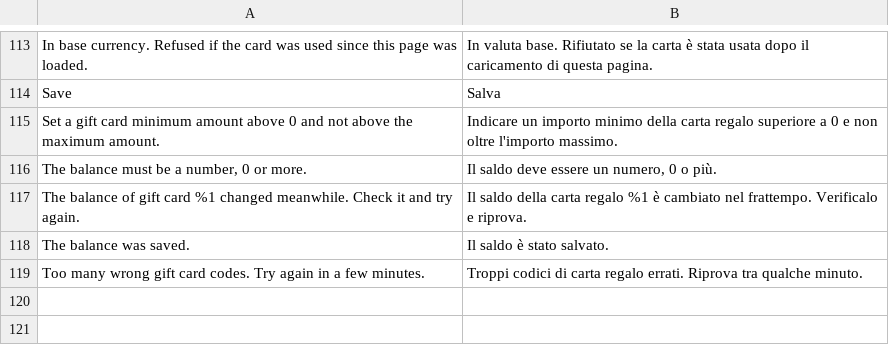
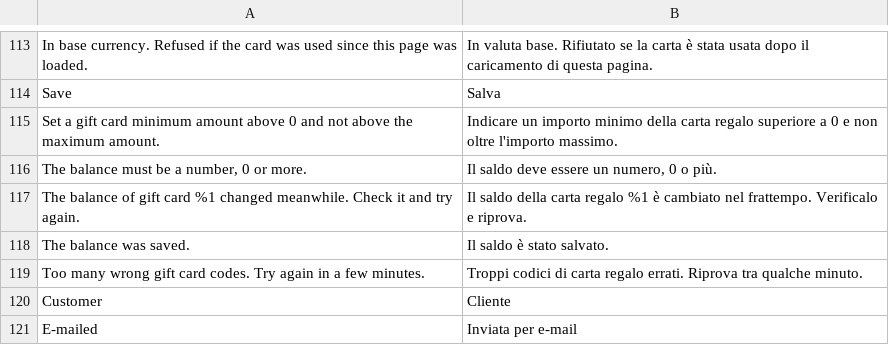
Before and after one commit to mage-os-lab/module-gift-card, a CSV file: i18n/it_IT.csv, drawn as a sheet; only a part is shown, gaps mark what is left out; the diff names each change by its address in the sheet, - before the commit and + after, or states it on an @@ line.

```diff
--- a/i18n/it_IT.csv
+++ b/i18n/it_IT.csv
+row 120: Customer | Cliente
+row 121: E-mailed | Inviata per e-mail
```
Also changed, not shown: i18n/de_DE.csv, i18n/en_US.csv, 14 other files.
